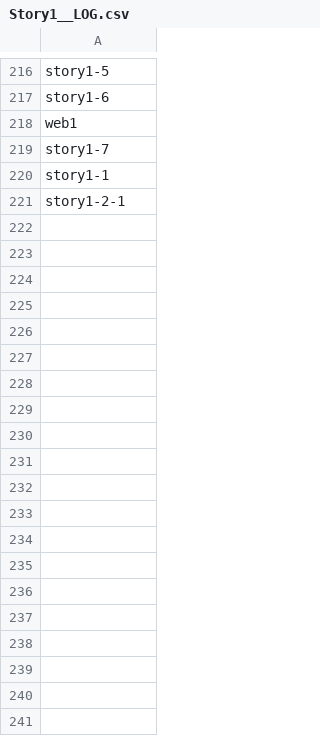
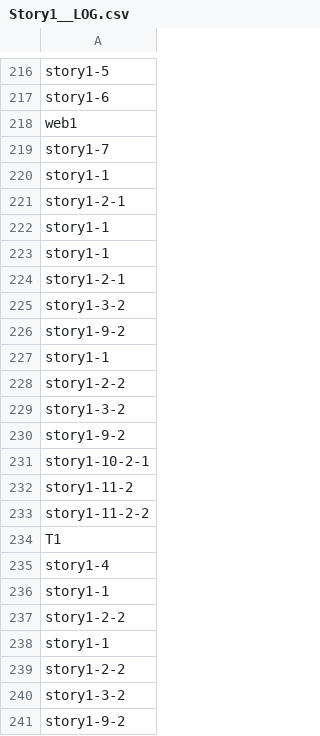
Before and after one commit to kinokokuma/DigitalLiteracy, a CSV file: Assets/CSV/Story1__LOG.csv, drawn as a sheet; only a part is shown, gaps mark what is left out; the diff covers the shown part only; the diff names each change by its address in the sheet, - before the commit and + after, or states it on an @@ line.

```diff
--- a/Assets/CSV/Story1__LOG.csv
+++ b/Assets/CSV/Story1__LOG.csv
+row 222: story1-1
+row 223: story1-1
+row 224: story1-2-1
+row 225: story1-3-2
+row 226: story1-9-2
+row 227: story1-1
+row 228: story1-2-2
+row 229: story1-3-2
+row 230: story1-9-2
+row 231: story1-10-2-1
+row 232: story1-11-2
+row 233: story1-11-2-2
+row 234: T1
+row 235: story1-4
+row 236: story1-1
+row 237: story1-2-2
+row 238: story1-1
+row 239: story1-2-2
+row 240: story1-3-2
+row 241: story1-9-2
```
Also changed, not shown: 77 added rows elsewhere in this file, Assets/CSV/Story1_.csv, 55 other files.
